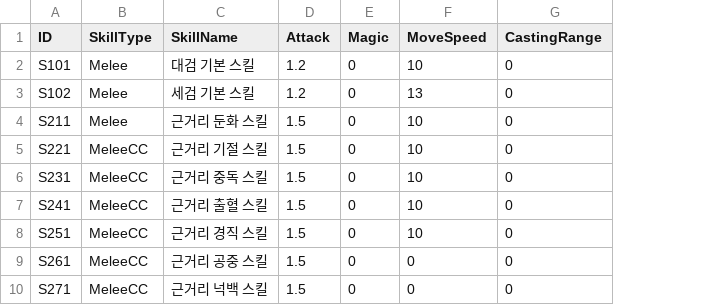
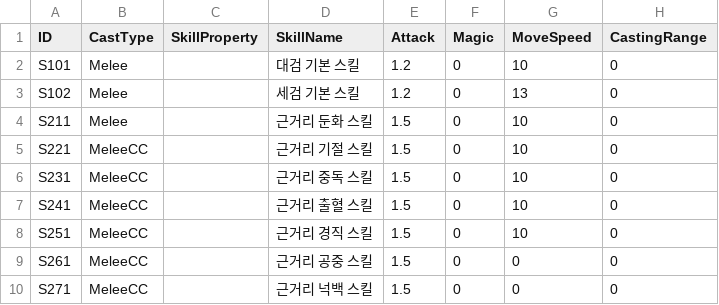
Before and after one commit to ModakbulGame/BGT_ProjectSamdo, a CSV file: Assets/Data/CSVs/SkillSheet.csv, drawn as a sheet; only a part is shown; the diff names each change by its address in the sheet, - before the commit and + after, or states it on an @@ line.

```diff
--- a/Assets/Data/CSVs/SkillSheet.csv
+++ b/Assets/Data/CSVs/SkillSheet.csv
+column C (SkillProperty), empty
-B1: SkillType
+B1: CastType
```
Also changed, not shown: 6 other files.
